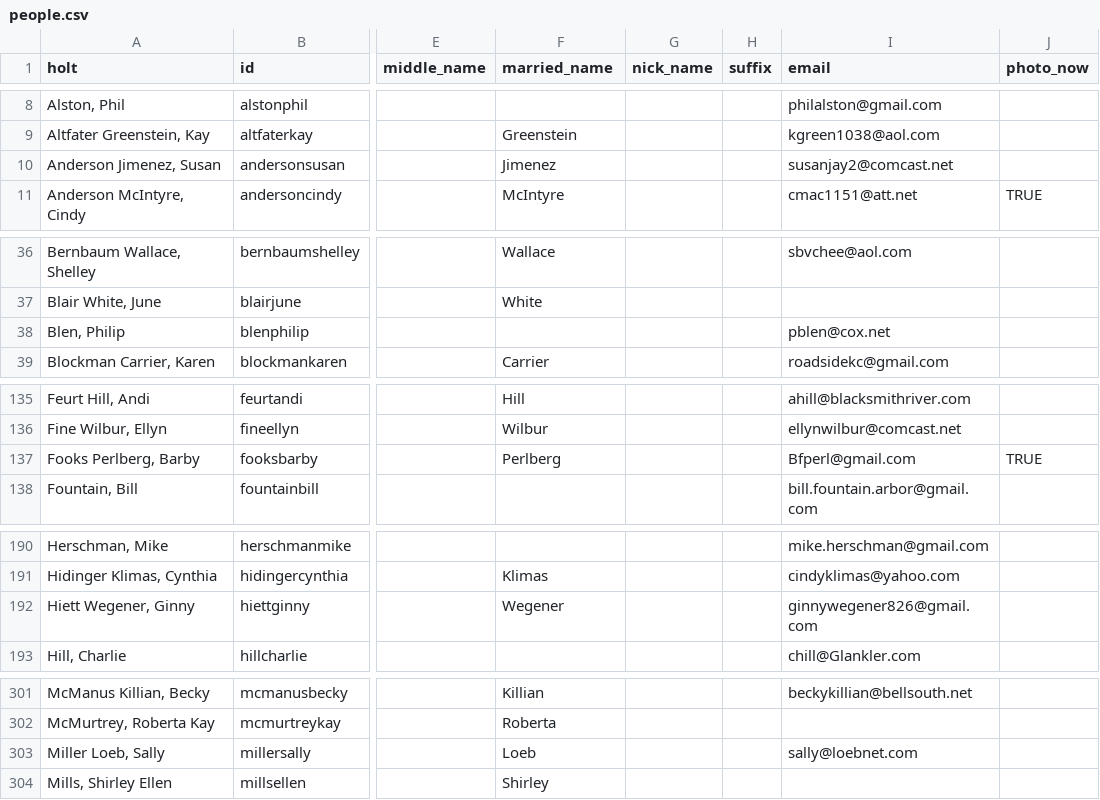
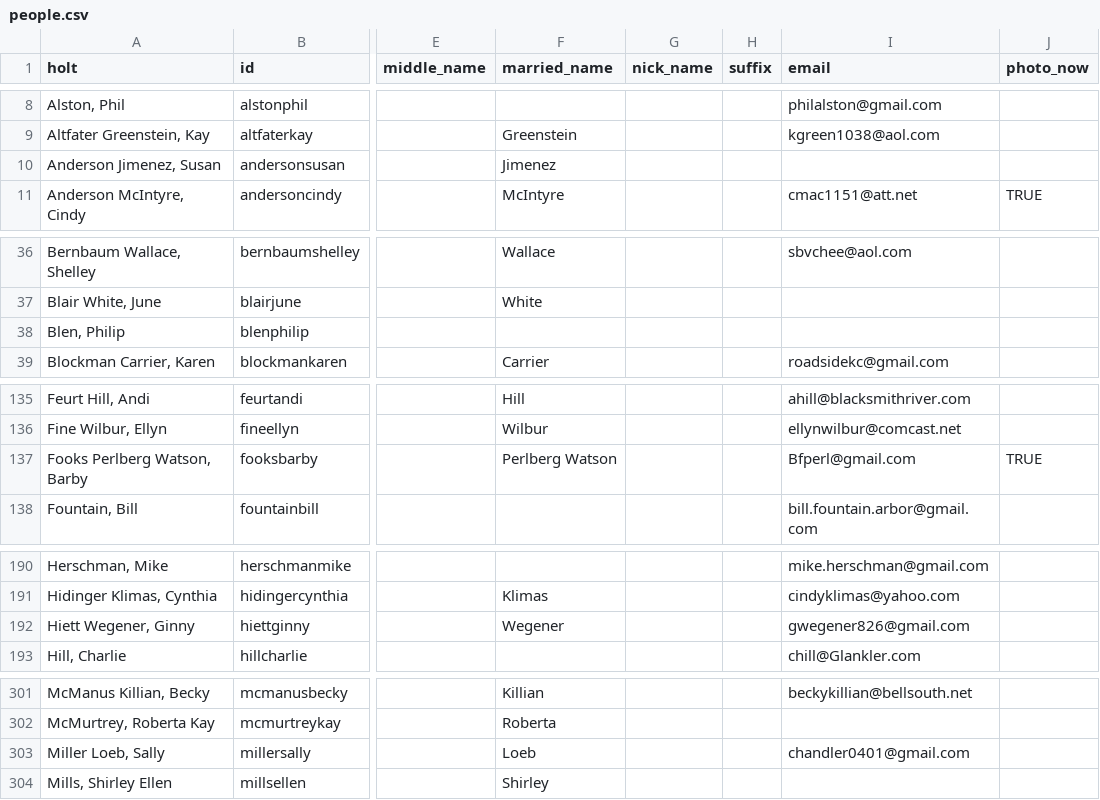
Before and after one commit to johnmparkinson/whs70, a CSV file: src/data/people.csv, drawn as a sheet; only a part is shown, gaps mark what is left out; the diff names each change by its address in the sheet, - before the commit and + after, or states it on an @@ line.

Commit message:
updated contact info; board

```diff
--- a/src/data/people.csv
+++ b/src/data/people.csv
-I10 (email): susanjay2@comcast.net
+I10 (email): (empty)
-I38 (email): pblen@cox.net
+I38 (email): (empty)
-A137 (holt): Fooks Perlberg, Barby
+A137 (holt): Fooks Perlberg Watson, Barby
-F137 (married_name): Perlberg
+F137 (married_name): Perlberg Watson
-I192 (email): ginnywegener826@gmail.com
+I192 (email): gwegener826@gmail.com
-I303 (email): sally@loebnet.com
+I303 (email): chandler0401@gmail.com
```
Also changed, not shown: 1 other file.
